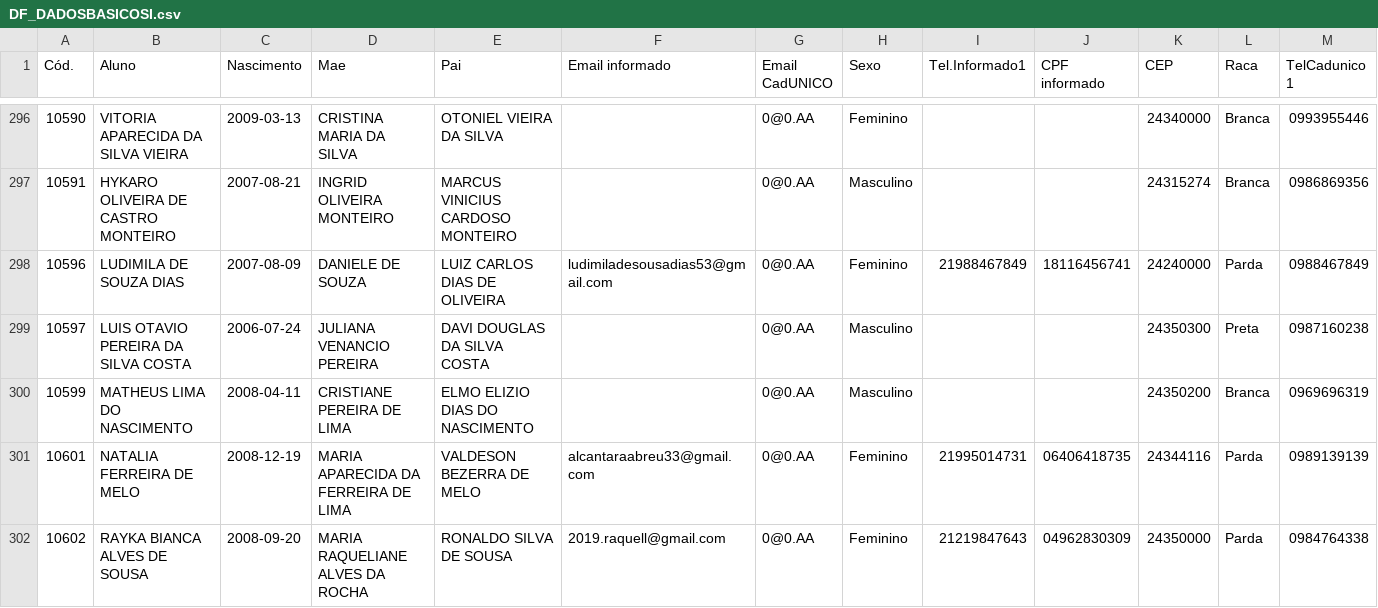
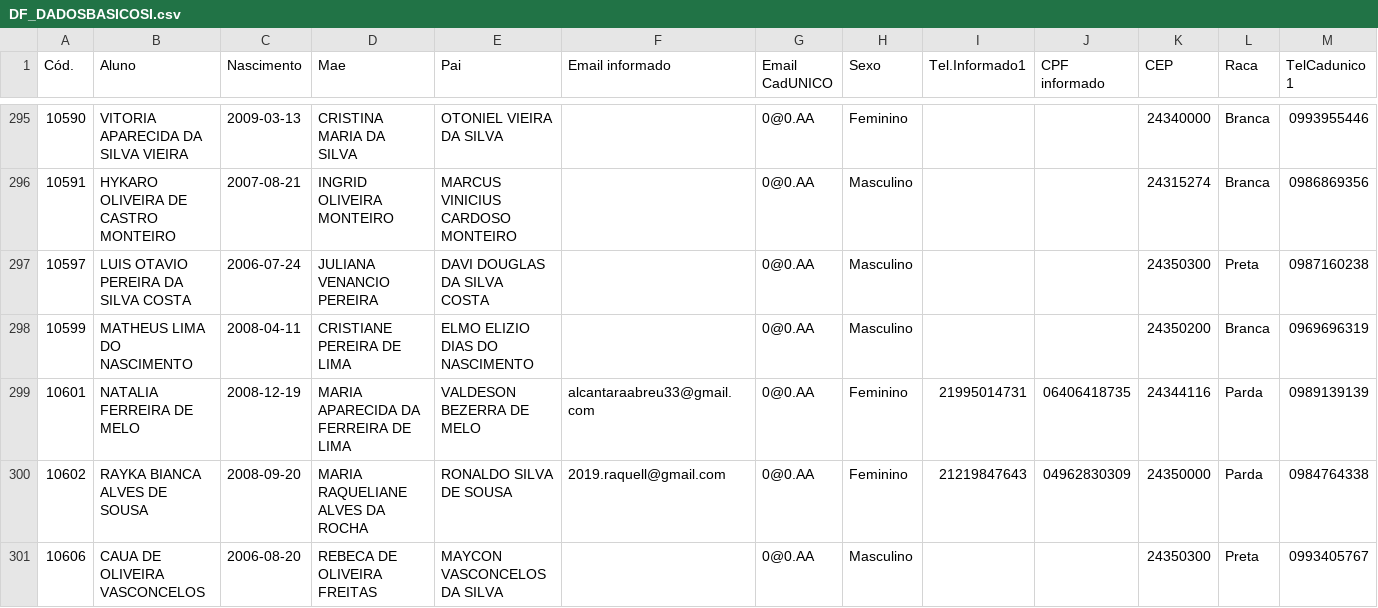
Before and after one commit to DesenvCaeta/DesenvCaeta, a CSV file: DF_DADOSBASICOSI.csv, drawn as a sheet; only a part is shown, gaps mark what is left out; the shorter side is filled out with more unchanged rows; rows hold the shown columns only; the diff covers the shown part only; the diff names each change by its address in the sheet, - before the commit and + after, or states it on an @@ line.

```diff
--- a/DF_DADOSBASICOSI.csv
+++ b/DF_DADOSBASICOSI.csv
-row 298: 10596 | LUDIMILA DE SOUZA DIAS | 2007-08-09 | DANIELE DE SOUZA | LUIZ CARLOS DIAS DE OLIVEIRA | ludimiladesousadias53@gmail.com | 0@0.AA | Feminino | 21988467849 | 18116456741 | 24240000 | Parda | 0988467849
```
Also changed, not shown: 5 removed rows and 1 edited cell elsewhere in this file, DF_ALUNOS.csv, DF_ALUNOSI.csv, 10 other files.
